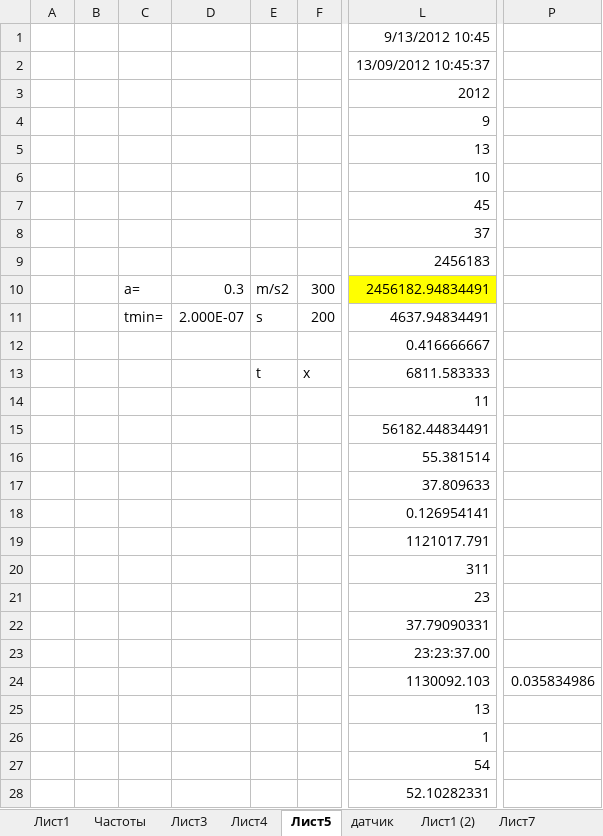
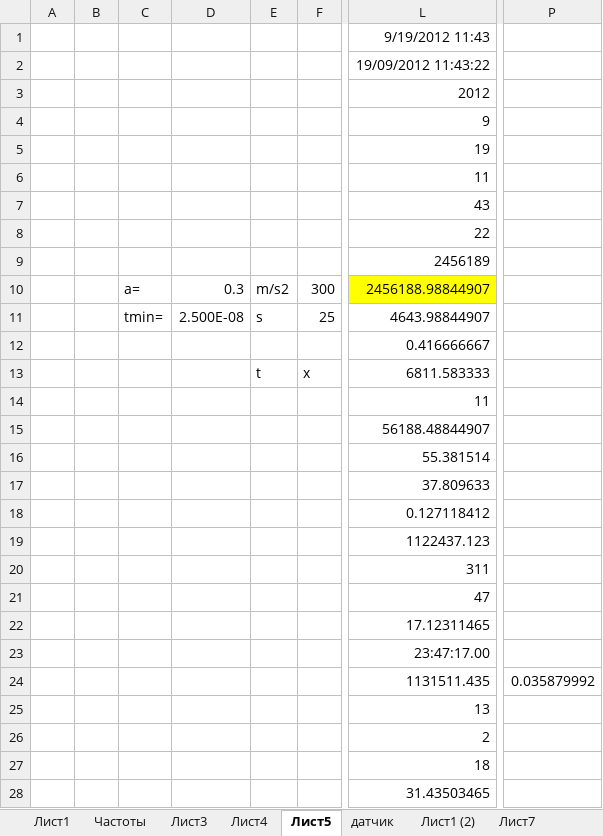
Before and after one commit to linscomt/astromonty, an Excel workbook: Расчеты.xlsx, sheet Лист5, drawn as a sheet; only a part is shown, gaps mark what is left out; values as stored, in another font and other column widths than the file's, no borders; the diff covers the shown part only; the diff names each change by its address in the sheet, - before the commit and + after, or states it on an @@ line.

```diff
--- a/Расчеты.xlsx (sheet Лист5)
+++ b/Расчеты.xlsx (sheet Лист5)
-L1: 9/13/2012 10:45
+L1: 9/19/2012 11:43
-L2: 13/09/2012 10:45:37
+L2: 19/09/2012 11:43:22
-L5: 13
+L5: 19
-L6: 10
+L6: 11
-L7: 45
+L7: 43
-L8: 37
+L8: 22
-L9: 2456183
+L9: 2456189
-L10: 2456182.94834491
+L10: 2456188.98844907
-D11: 2.000E-07
+D11: 2.500E-08
-F11: 200
+F11: 25
-L11: 4637.94834491
+L11: 4643.98844907
-L15: 56182.44834491
+L15: 56188.48844907
-L18: 0.126954141
+L18: 0.127118412
-L19: 1121017.791
+L19: 1122437.123
-L21: 23
+L21: 47
-L22: 37.79090331
+L22: 17.12311465
-L23: 23:23:37.00
+L23: 23:47:17.00
-L24: 1130092.103
+L24: 1131511.435
-P24: 0.035834986
+P24: 0.035879992
-L26: 1
+L26: 2
-L27: 54
+L27: 18
-L28: 52.10282331
+L28: 31.43503465
```
Also changed, not shown: 1 edited cell elsewhere in this sheet, sheet Частоты, charts or pictures, 3 other files.
